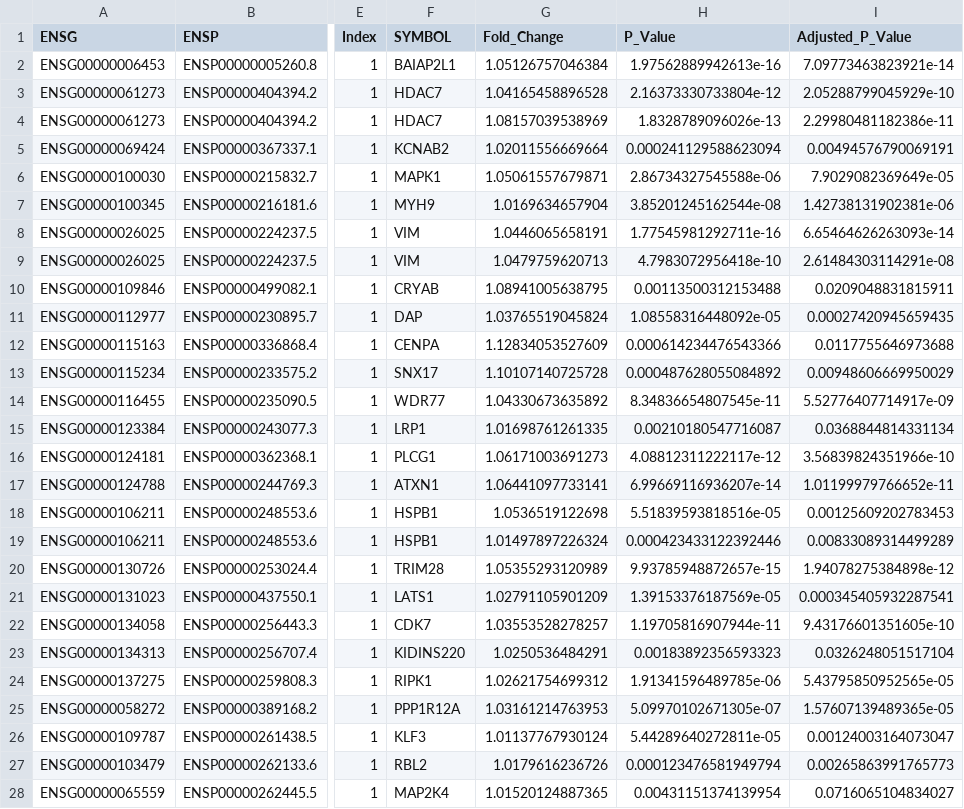
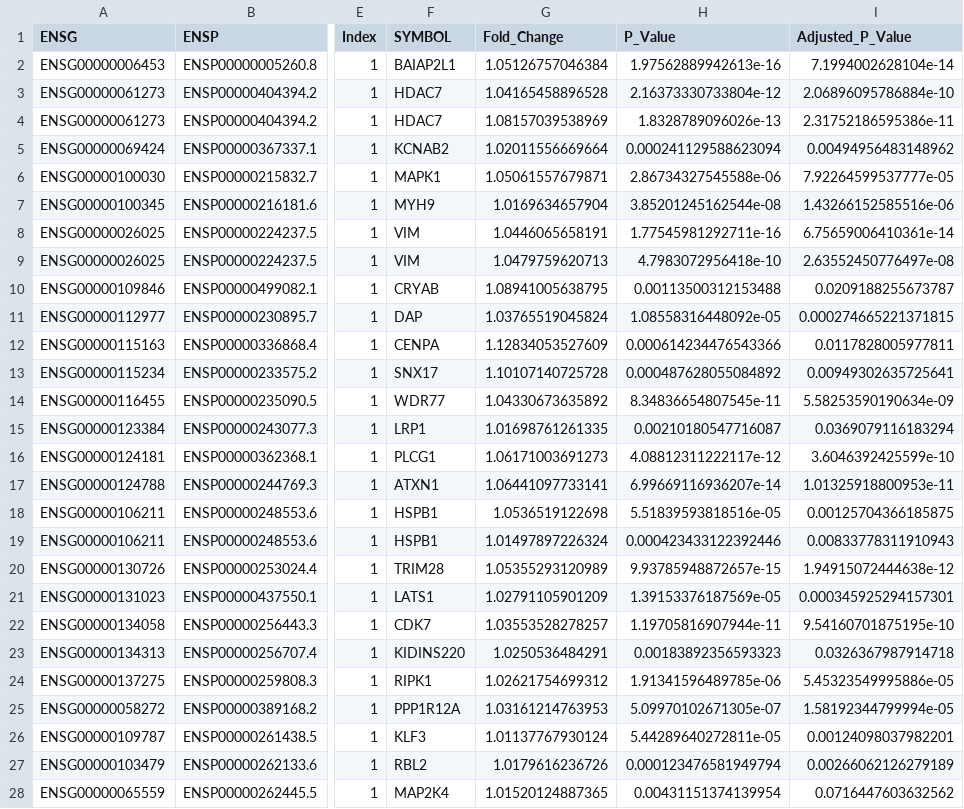
Before and after one commit to zhenzuo2/PPP, a CSV file: output/DPP/paad_fc.csv, drawn as a sheet; only a part is shown, gaps mark what is left out; the diff covers the shown part only; the diff names each change by its address in the sheet, - before the commit and + after, or states it on an @@ line.

```diff
--- a/output/DPP/paad_fc.csv
+++ b/output/DPP/paad_fc.csv
-I2 (Adjusted_P_Value): 7.09773463823921e-14
+I2 (Adjusted_P_Value): 7.1994002628104e-14
-I3 (Adjusted_P_Value): 2.05288799045929e-10
+I3 (Adjusted_P_Value): 2.06896095786884e-10
-I4 (Adjusted_P_Value): 2.29980481182386e-11
+I4 (Adjusted_P_Value): 2.31752186595386e-11
-I5 (Adjusted_P_Value): 0.00494576790069191
+I5 (Adjusted_P_Value): 0.00494956483148962
-I6 (Adjusted_P_Value): 7.9029082369649e-05
+I6 (Adjusted_P_Value): 7.92264599537777e-05
-I7 (Adjusted_P_Value): 1.42738131902381e-06
+I7 (Adjusted_P_Value): 1.43266152585516e-06
-I8 (Adjusted_P_Value): 6.65464626263093e-14
+I8 (Adjusted_P_Value): 6.75659006410361e-14
-I9 (Adjusted_P_Value): 2.61484303114291e-08
+I9 (Adjusted_P_Value): 2.63552450776497e-08
-I10 (Adjusted_P_Value): 0.0209048831815911
+I10 (Adjusted_P_Value): 0.0209188255673787
-I11 (Adjusted_P_Value): 0.00027420945659435
+I11 (Adjusted_P_Value): 0.000274665221371815
-I12 (Adjusted_P_Value): 0.0117755646973688
+I12 (Adjusted_P_Value): 0.0117828005977811
-I13 (Adjusted_P_Value): 0.00948606669950029
+I13 (Adjusted_P_Value): 0.00949302635725641
-I14 (Adjusted_P_Value): 5.52776407714917e-09
+I14 (Adjusted_P_Value): 5.58253590190634e-09
-I15 (Adjusted_P_Value): 0.0368844814331134
+I15 (Adjusted_P_Value): 0.0369079116183294
-I16 (Adjusted_P_Value): 3.56839824351966e-10
+I16 (Adjusted_P_Value): 3.6046392425599e-10
-I17 (Adjusted_P_Value): 1.01199979766652e-11
+I17 (Adjusted_P_Value): 1.01325918800953e-11
-I18 (Adjusted_P_Value): 0.00125609202783453
+I18 (Adjusted_P_Value): 0.00125704366185875
-I19 (Adjusted_P_Value): 0.00833089314499289
+I19 (Adjusted_P_Value): 0.00833778311910943
-I20 (Adjusted_P_Value): 1.94078275384898e-12
+I20 (Adjusted_P_Value): 1.94915072444638e-12
-I21 (Adjusted_P_Value): 0.000345405932287541
+I21 (Adjusted_P_Value): 0.000345925294157301
-I22 (Adjusted_P_Value): 9.43176601351605e-10
+I22 (Adjusted_P_Value): 9.54160701875195e-10
-I23 (Adjusted_P_Value): 0.0326248051517104
+I23 (Adjusted_P_Value): 0.0326367987914718
-I24 (Adjusted_P_Value): 5.43795850952565e-05
+I24 (Adjusted_P_Value): 5.45323549995886e-05
-I25 (Adjusted_P_Value): 1.57607139489365e-05
+I25 (Adjusted_P_Value): 1.58192344799994e-05
-I26 (Adjusted_P_Value): 0.00124003164073047
+I26 (Adjusted_P_Value): 0.00124098037982201
-I27 (Adjusted_P_Value): 0.00265863991765773
+I27 (Adjusted_P_Value): 0.00266062126279189
-I28 (Adjusted_P_Value): 0.0716065104834027
+I28 (Adjusted_P_Value): 0.0716447603632562
```
Also changed, not shown: 140 edited cells elsewhere in this file, output/DPP/hnsc_fc.csv, output/DPP/kirc_fc.csv, 35 other files.
